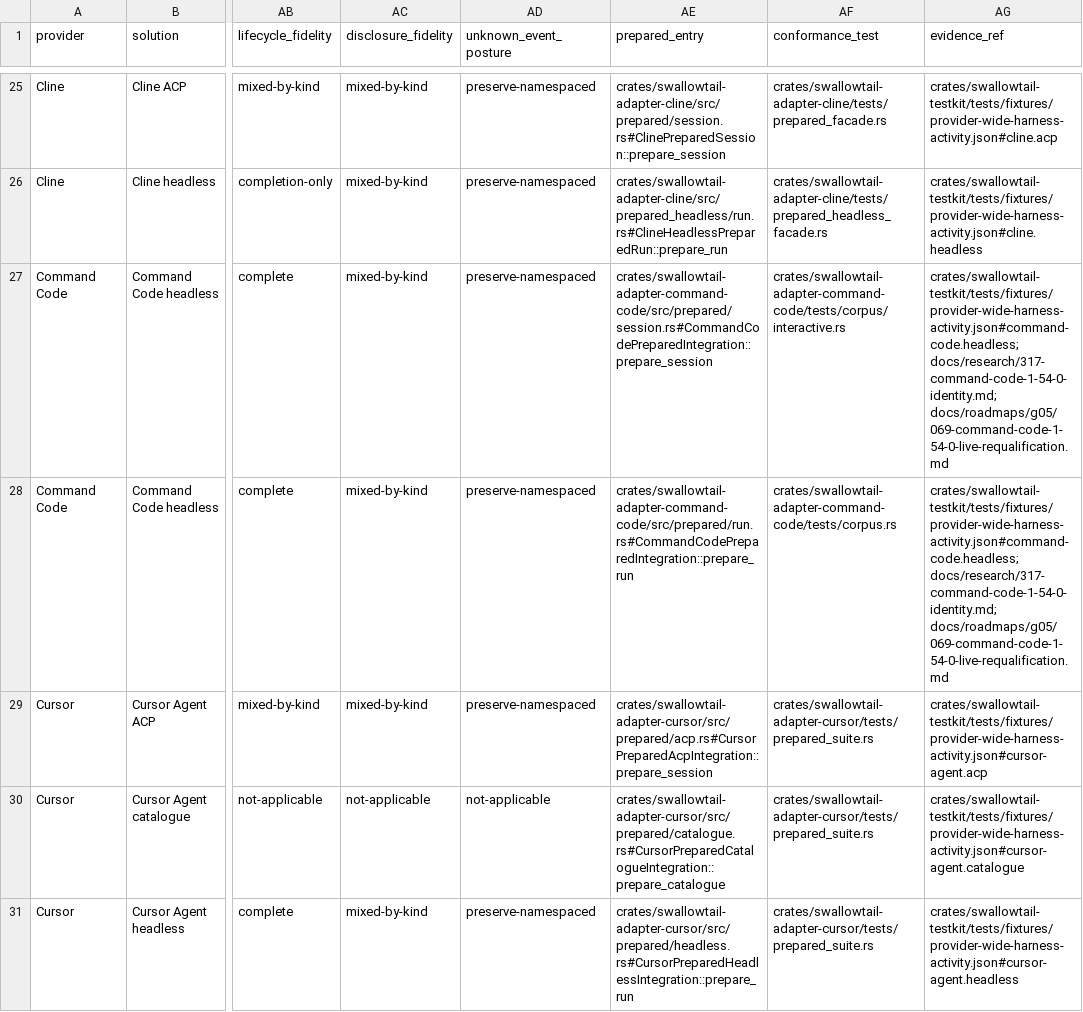
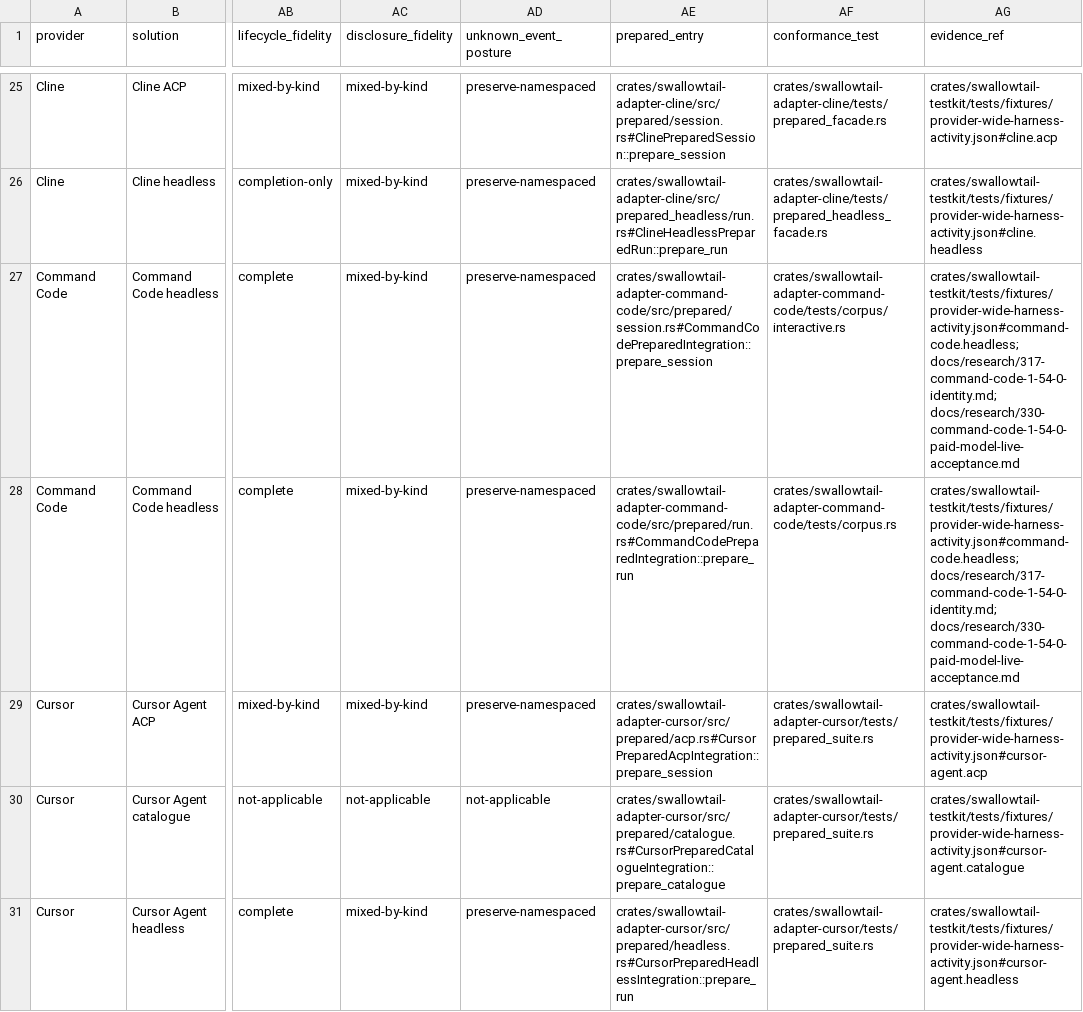
Before and after one commit to inflatable-cookie/swallowtail, a CSV file: docs/guides/provider-solution-activity-matrix.csv, drawn as a sheet; only a part is shown, gaps mark what is left out; the diff names each change by its address in the sheet, - before the commit and + after, or states it on an @@ line.

```diff
--- a/docs/guides/provider-solution-activity-matrix.csv
+++ b/docs/guides/provider-solution-activity-matrix.csv
-AG27:AG28 (evidence_ref): crates/swallowtail-testkit/tests/fixtures/provider-wide-harness-activity.json#command-code.headless; docs/research/317-command-code-1-54-0-identity.md; docs/roadmaps/g05/069-command-code-1-54-0-live-requalification.md
+AG27:AG28 (evidence_ref): crates/swallowtail-testkit/tests/fixtures/provider-wide-harness-activity.json#command-code.headless; docs/research/317-command-code-1-54-0-identity.md; docs/research/330-command-code-1-54-0-paid-model-live-acceptance.md
```
Also changed, not shown: docs/guides/provider-solution-feature-matrix.csv, 4 other files.
